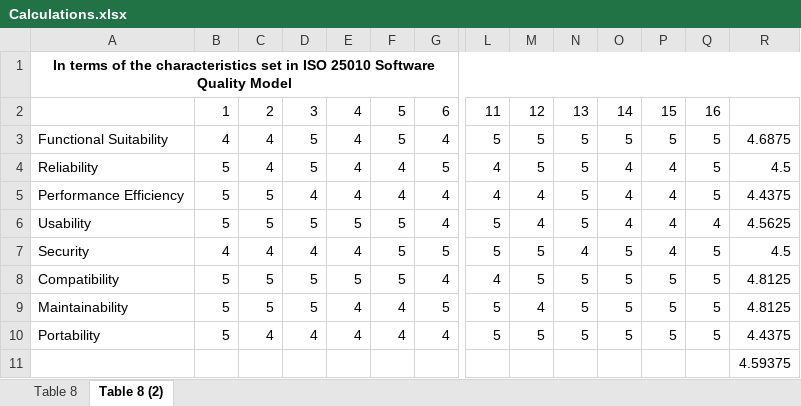
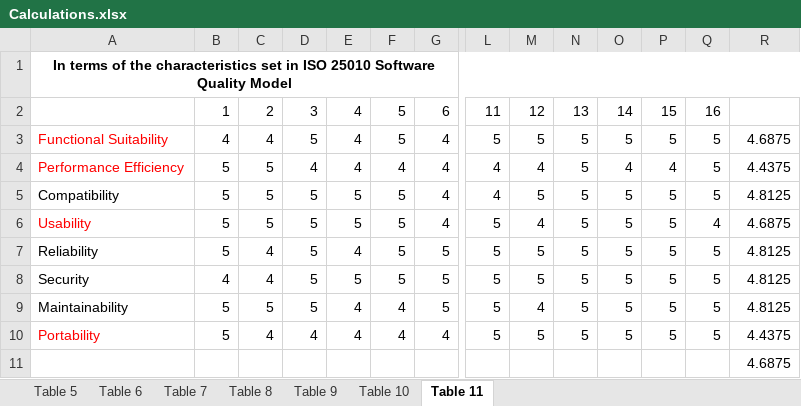
Before and after one commit to awtsmahalko/atjmai, an Excel workbook: documents/Calculations.xlsx, sheet Table 11, drawn as a sheet; only a part is shown, gaps mark what is left out; values as stored, in another font and other column widths than the file's, no borders; removed rows and columns are numbered as before the commit, all else as after; rows hold the shown columns only; the diff names each change by its address in the sheet, - before the commit and + after, or states it on an @@ line.

```diff
--- a/documents/Calculations.xlsx (sheet Table 11)
+++ b/documents/Calculations.xlsx (sheet Table 11)
-sheet tab: Table 8 (2)
+sheet tab: Table 11
+sheet tab: Table 5
+sheet tab: Table 6
+sheet tab: Table 7
+sheet tab: Table 9
+sheet tab: Table 10
-A3 text colour: black
+A3 text colour: #FF0000
-row 4: Reliability | 5 | 4 | 5 | 4 | 4 | 5 | 4 | 5 | 5 | 4 | 4 | 5 | 4.5
-A4 text colour: black
+A4 text colour: #FF0000
-row 6: Usability | 5 | 5 | 5 | 5 | 5 | 4 | 5 | 4 | 5 | 4 | 4 | 4 | 4.5625
-row 7: Security | 4 | 4 | 4 | 4 | 5 | 5 | 5 | 5 | 4 | 5 | 4 | 5 | 4.5
+row 6: Usability | 5 | 5 | 5 | 5 | 5 | 4 | 5 | 4 | 5 | 5 | 5 | 4 | 4.6875
+row 7: Reliability | 5 | 4 | 5 | 4 | 5 | 5 | 5 | 5 | 5 | 5 | 5 | 5 | 4.8125
+row 8: Security | 4 | 4 | 5 | 5 | 5 | 5 | 5 | 5 | 5 | 5 | 5 | 5 | 4.8125
-A10 text colour: black
+A10 text colour: #FF0000
-R11: 4.59375
+R11: 4.6875
```
Also changed, not shown: sheet Table 8, formulas that keep their value, 12 other files.
